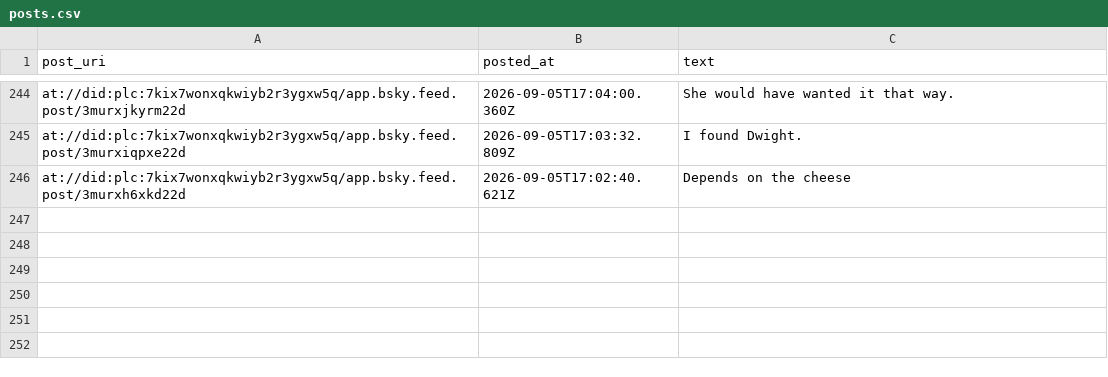
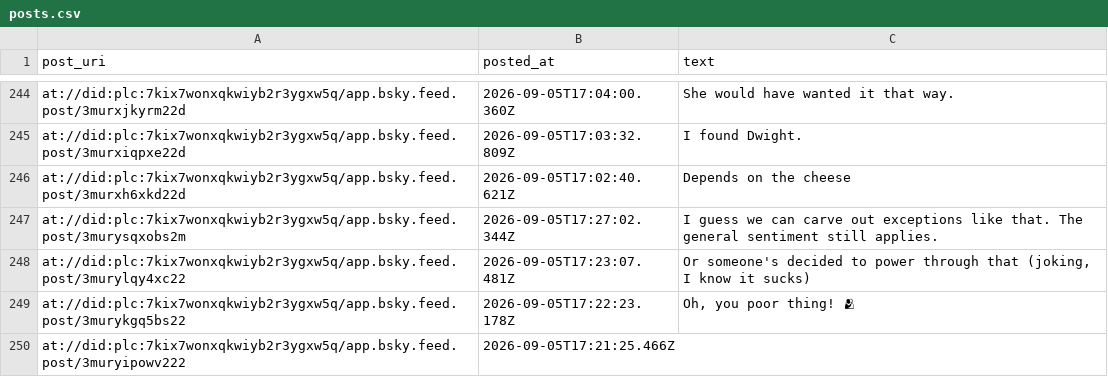
Before and after one commit to IcarusQD/bluesky-collector, a CSV file: data/posts.csv, drawn as a sheet; only a part is shown, gaps mark what is left out; the diff names each change by its address in the sheet, - before the commit and + after, or states it on an @@ line.

```diff
--- a/data/posts.csv
+++ b/data/posts.csv
+row 247: at://did:plc:7kix7wonxqkwiyb2r3ygxw5q/app.bsky.feed.post/3murysqxobs2m | 2026-09-05T17:27:02.344Z | I guess we can carve out exceptions like that. The general sentiment still applies.
+row 248: at://did:plc:7kix7wonxqkwiyb2r3ygxw5q/app.bsky.feed.post/3murylqy4xc22 | 2026-09-05T17:23:07.481Z | Or someone's decided to power through that (joking, I know it sucks)
+row 249: at://did:plc:7kix7wonxqkwiyb2r3ygxw5q/app.bsky.feed.post/3murykgq5bs22 | 2026-09-05T17:22:23.178Z | Oh, you poor thing! 🫂
+row 250: at://did:plc:7kix7wonxqkwiyb2r3ygxw5q/app.bsky.feed.post/3muryipowv222 | 2026-09-05T17:21:25.466Z
```
Also changed, not shown: 1 other file.
